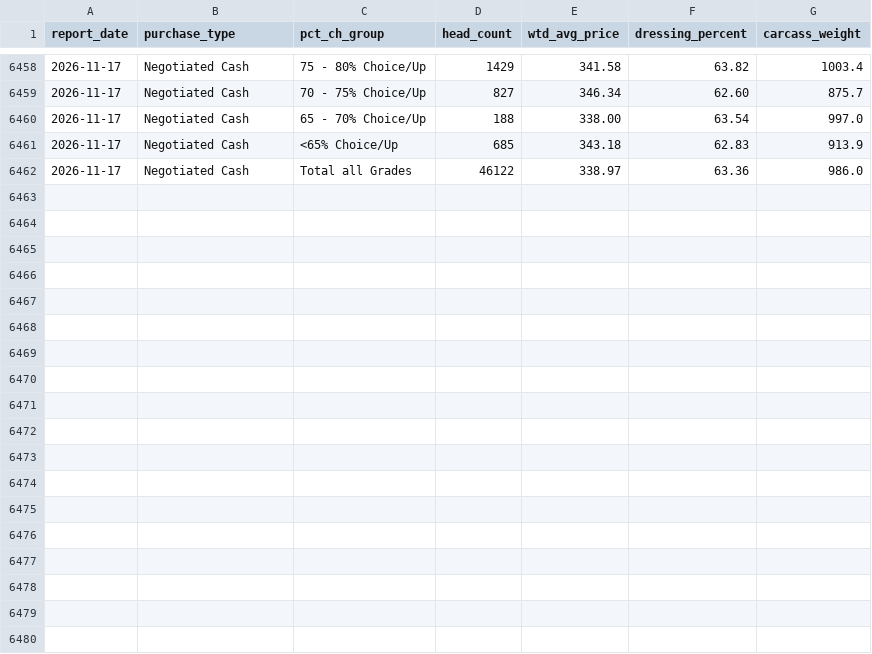
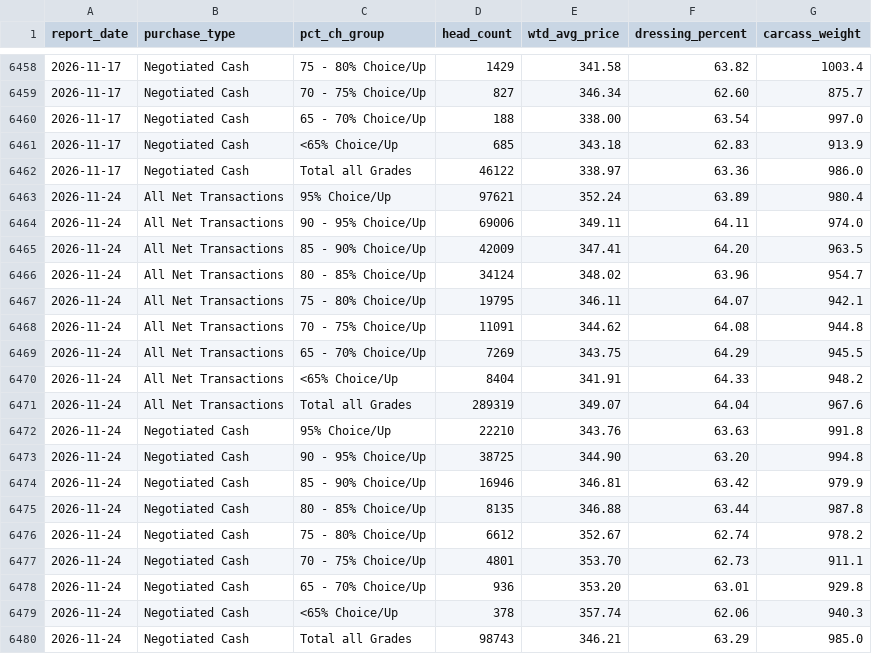
Before and after one commit to JuanTorresMI/JuanTorresMI.github.io, a CSV file: data/usda-fed-cattle-comprehensive/fed-cattle-percent-choice.csv, drawn as a sheet; only a part is shown, gaps mark what is left out; the diff names each change by its address in the sheet, - before the commit and + after, or states it on an @@ line.

```diff
--- a/data/usda-fed-cattle-comprehensive/fed-cattle-percent-choice.csv
+++ b/data/usda-fed-cattle-comprehensive/fed-cattle-percent-choice.csv
+row 6463: 2026-11-24 | All Net Transactions | 95% Choice/Up | 97621 | 352.24 | 63.89 | 980.4
+row 6464: 2026-11-24 | All Net Transactions | 90 - 95% Choice/Up | 69006 | 349.11 | 64.11 | 974.0
+row 6465: 2026-11-24 | All Net Transactions | 85 - 90% Choice/Up | 42009 | 347.41 | 64.20 | 963.5
+row 6466: 2026-11-24 | All Net Transactions | 80 - 85% Choice/Up | 34124 | 348.02 | 63.96 | 954.7
+row 6467: 2026-11-24 | All Net Transactions | 75 - 80% Choice/Up | 19795 | 346.11 | 64.07 | 942.1
+row 6468: 2026-11-24 | All Net Transactions | 70 - 75% Choice/Up | 11091 | 344.62 | 64.08 | 944.8
+row 6469: 2026-11-24 | All Net Transactions | 65 - 70% Choice/Up | 7269 | 343.75 | 64.29 | 945.5
+row 6470: 2026-11-24 | All Net Transactions | <65% Choice/Up | 8404 | 341.91 | 64.33 | 948.2
+row 6471: 2026-11-24 | All Net Transactions | Total all Grades | 289319 | 349.07 | 64.04 | 967.6
+row 6472: 2026-11-24 | Negotiated Cash | 95% Choice/Up | 22210 | 343.76 | 63.63 | 991.8
+row 6473: 2026-11-24 | Negotiated Cash | 90 - 95% Choice/Up | 38725 | 344.90 | 63.20 | 994.8
+row 6474: 2026-11-24 | Negotiated Cash | 85 - 90% Choice/Up | 16946 | 346.81 | 63.42 | 979.9
+row 6475: 2026-11-24 | Negotiated Cash | 80 - 85% Choice/Up | 8135 | 346.88 | 63.44 | 987.8
+row 6476: 2026-11-24 | Negotiated Cash | 75 - 80% Choice/Up | 6612 | 352.67 | 62.74 | 978.2
+row 6477: 2026-11-24 | Negotiated Cash | 70 - 75% Choice/Up | 4801 | 353.70 | 62.73 | 911.1
+row 6478: 2026-11-24 | Negotiated Cash | 65 - 70% Choice/Up | 936 | 353.20 | 63.01 | 929.8
+row 6479: 2026-11-24 | Negotiated Cash | <65% Choice/Up | 378 | 357.74 | 62.06 | 940.3
+row 6480: 2026-11-24 | Negotiated Cash | Total all Grades | 98743 | 346.21 | 63.29 | 985.0
```
Also changed, not shown: beef-prices/boxed-beef-cutout-daily.csv, border-waits/border-truck-wait-times.csv, 38 other files.
